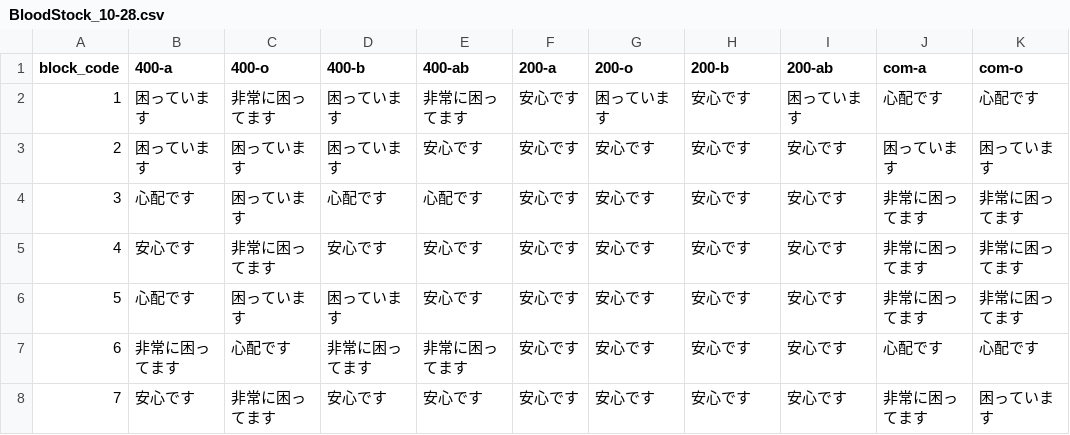
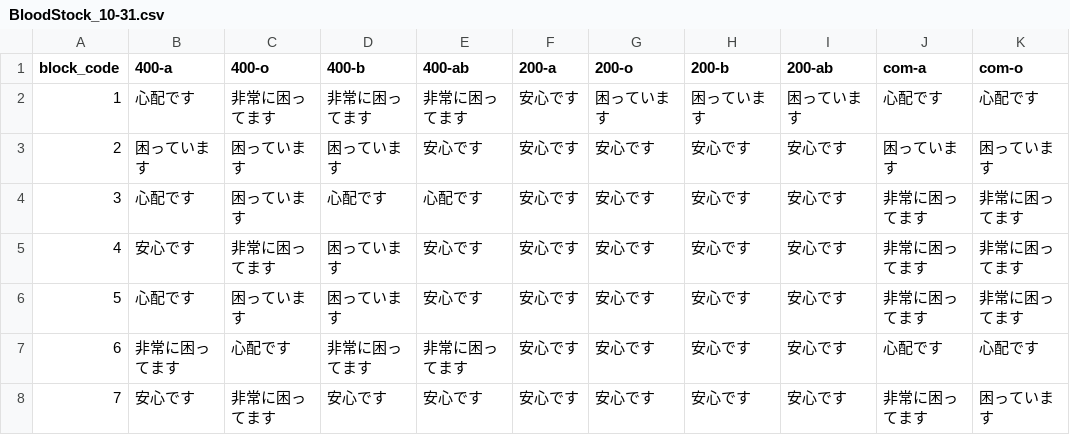
Before and after one commit to 5522079/kenketsu-navi, a CSV file: data/BloodStock_10-31.csv (was data/BloodStock_10-28.csv), drawn as a sheet; only a part is shown; the diff names each change by its address in the sheet, - before the commit and + after, or states it on an @@ line.

```diff
--- a/data/BloodStock_10-28.csv
+++ b/data/BloodStock_10-31.csv
-B2 (400-a): 困っています
+B2 (400-a): 心配です
-D2 (400-b): 困っています
+D2 (400-b): 非常に困ってます
-H2 (200-b): 安心です
+H2 (200-b): 困っています
-D5 (400-b): 安心です
+D5 (400-b): 困っています
```
